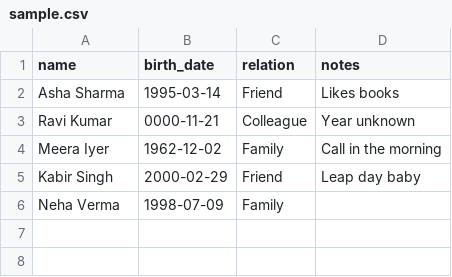
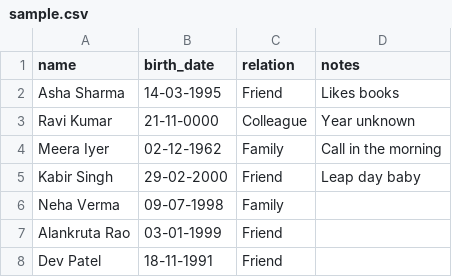
Before and after one commit to firestorm117/Birthday-Reminder-, a CSV file: public/sample.csv, drawn as a sheet.

```diff
--- a/public/sample.csv
+++ b/public/sample.csv
@@ -1,6 +1,8 @@
 name,birth_date,relation,notes
-Asha Sharma,1995-03-14,Friend,Likes books
-Ravi Kumar,0000-11-21,Colleague,Year unknown
-Meera Iyer,1962-12-02,Family,Call in the morning
-Kabir Singh,2000-02-29,Friend,Leap day baby
-Neha Verma,1998-07-09,Family,
+Asha Sharma,14-03-1995,Friend,Likes books
+Ravi Kumar,21-11-0000,Colleague,Year unknown
+Meera Iyer,02-12-1962,Family,Call in the morning
+Kabir Singh,29-02-2000,Friend,Leap day baby
+Neha Verma,09-07-1998,Family,
+Alankruta Rao,03-01-1999,Friend,
+Dev Patel,18-11-1991,Friend,
```
Also changed, not shown: 18 other files.
